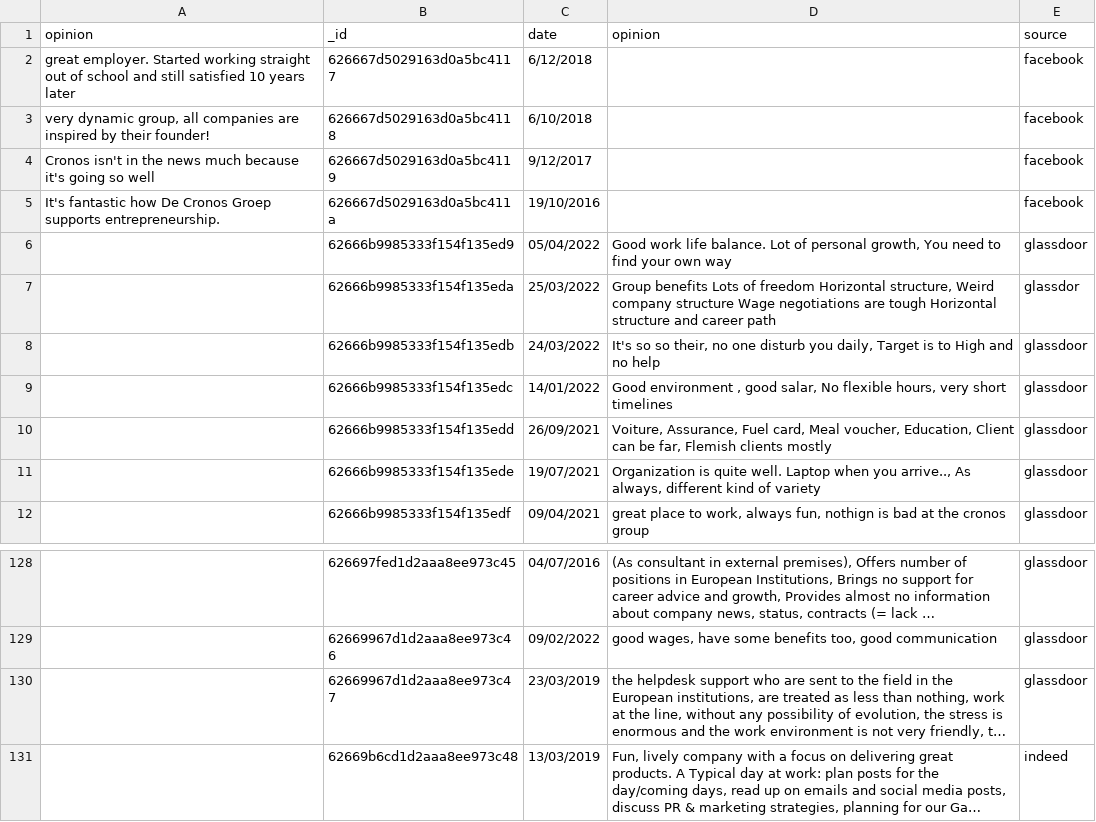
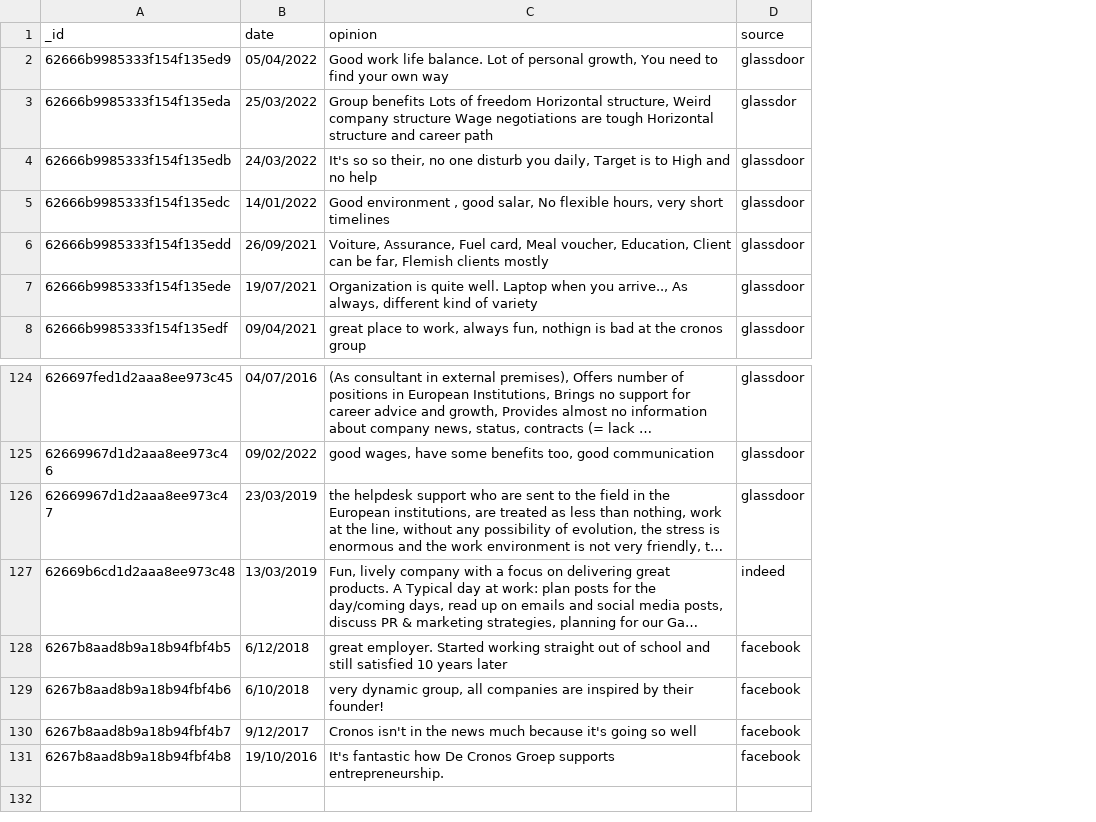
Before and after one commit to davidwong19/cronos-sentiment-analyse, a CSV file: reviews.csv, drawn as a sheet; only a part is shown, gaps mark what is left out; long unchanged cells end in …; removed rows and columns are numbered as before the commit, all else as after; the diff names each change by its address in the sheet, - before the commit and + after, or states it on an @@ line.

```diff
--- a/reviews.csv
+++ b/reviews.csv
-column A (opinion), empty
-row 2: great employer. Started working straight out of school and still satisfied 10 years later | 626667d5029163d0a5bc4117 | 6/12/2018 |  | facebook
-row 3: very dynamic group, all companies are inspired by their founder! | 626667d5029163d0a5bc4118 | 6/10/2018 |  | facebook
-row 4: Cronos isn't in the news much because it's going so well | 626667d5029163d0a5bc4119 | 9/12/2017 |  | facebook
-row 5: It's fantastic how De Cronos Groep supports entrepreneurship. | 626667d5029163d0a5bc411a | 19/10/2016 |  | facebook
+row 128: 6267b8aad8b9a18b94fbf4b5 | 6/12/2018 | great employer. Started working straight out of school and still satisfied 10 years later | facebook
+row 129: 6267b8aad8b9a18b94fbf4b6 | 6/10/2018 | very dynamic group, all companies are inspired by their founder! | facebook
+row 130: 6267b8aad8b9a18b94fbf4b7 | 9/12/2017 | Cronos isn't in the news much because it's going so well | facebook
+row 131: 6267b8aad8b9a18b94fbf4b8 | 19/10/2016 | It's fantastic how De Cronos Groep supports entrepreneurship. | facebook
```
Also changed, not shown: 1 other file.
